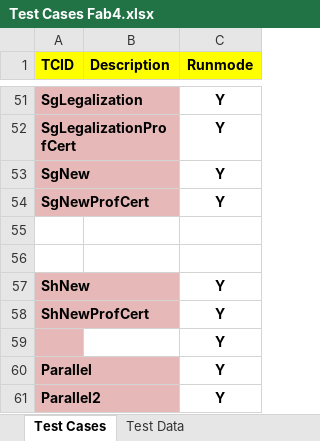
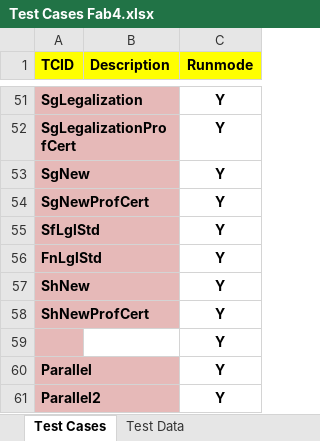
Before and after one commit to dobnowqa/all-projects, an Excel workbook: src/com/data/Test Cases Fab4.xlsx, sheet Test Cases, drawn as a sheet; only a part is shown, gaps mark what is left out; values as stored, in another font and other column widths than the file's, no borders; the diff names each change by its address in the sheet, - before the commit and + after, or states it on an @@ line.

```diff
--- a/src/com/data/Test Cases Fab4.xlsx (sheet Test Cases)
+++ b/src/com/data/Test Cases Fab4.xlsx (sheet Test Cases)
-row 55: (empty)
+row 55: SfLglStd |  | Y
-A55:A56 fill: none
+A55:A56 fill: #E6B9B8
-row 56: (empty)
+row 56: FnLglStd |  | Y
```
Also changed, not shown: sheet Test Data, src/com/data/Test Cases BEMSST.xlsx, src/com/data/Test Cases Pl.xlsx.
